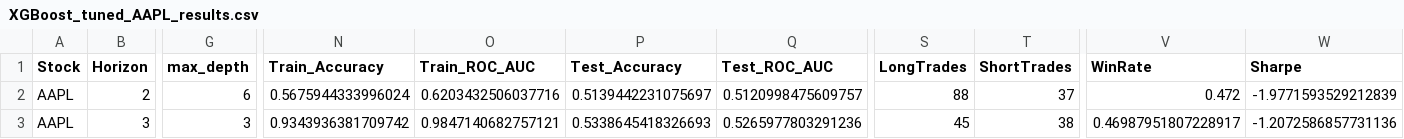
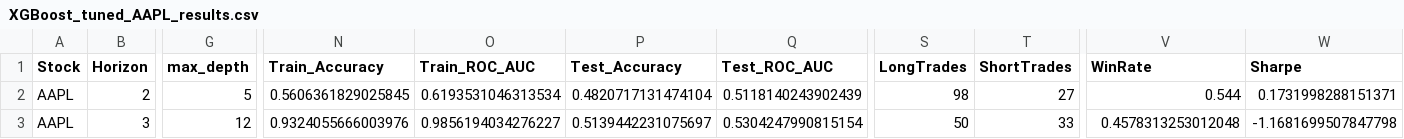
Before and after one commit to inflaton/Multimodal-Stock-Movement-Prediction, a CSV file: results/ours/XGBoost_tuned_AAPL_results.csv, drawn as a sheet; only a part is shown, gaps mark what is left out; the diff covers the shown part only; the diff names each change by its address in the sheet, - before the commit and + after, or states it on an @@ line.

```diff
--- a/results/ours/XGBoost_tuned_AAPL_results.csv
+++ b/results/ours/XGBoost_tuned_AAPL_results.csv
-G2 (max_depth): 6
+G2 (max_depth): 5
-N2 (Train_Accuracy): 0.5675944333996024
+N2 (Train_Accuracy): 0.5606361829025845
-O2 (Train_ROC_AUC): 0.6203432506037716
+O2 (Train_ROC_AUC): 0.6193531046313534
-P2 (Test_Accuracy): 0.5139442231075697
+P2 (Test_Accuracy): 0.4820717131474104
-Q2 (Test_ROC_AUC): 0.5120998475609757
+Q2 (Test_ROC_AUC): 0.5118140243902439
-S2 (LongTrades): 88
+S2 (LongTrades): 98
-T2 (ShortTrades): 37
+T2 (ShortTrades): 27
-V2 (WinRate): 0.472
+V2 (WinRate): 0.544
-W2 (Sharpe): -1.9771593529212839
+W2 (Sharpe): 0.1731998288151371
-G3 (max_depth): 3
+G3 (max_depth): 12
-N3 (Train_Accuracy): 0.9343936381709742
+N3 (Train_Accuracy): 0.9324055666003976
-O3 (Train_ROC_AUC): 0.9847140682757121
+O3 (Train_ROC_AUC): 0.9856194034276227
-P3 (Test_Accuracy): 0.5338645418326693
+P3 (Test_Accuracy): 0.5139442231075697
-Q3 (Test_ROC_AUC): 0.5265977803291236
+Q3 (Test_ROC_AUC): 0.5304247990815154
-S3 (LongTrades): 45
+S3 (LongTrades): 50
-T3 (ShortTrades): 38
+T3 (ShortTrades): 33
-V3 (WinRate): 0.46987951807228917
+V3 (WinRate): 0.4578313253012048
-W3 (Sharpe): -1.2072586857731136
+W3 (Sharpe): -1.1681699507847798
```
Also changed, not shown: 75 edited cells elsewhere in this file, results/ours/LightGBM_tuned_META_results.csv, results/ours/XGBoost_tuned_META_results.csv, 36 other files.
